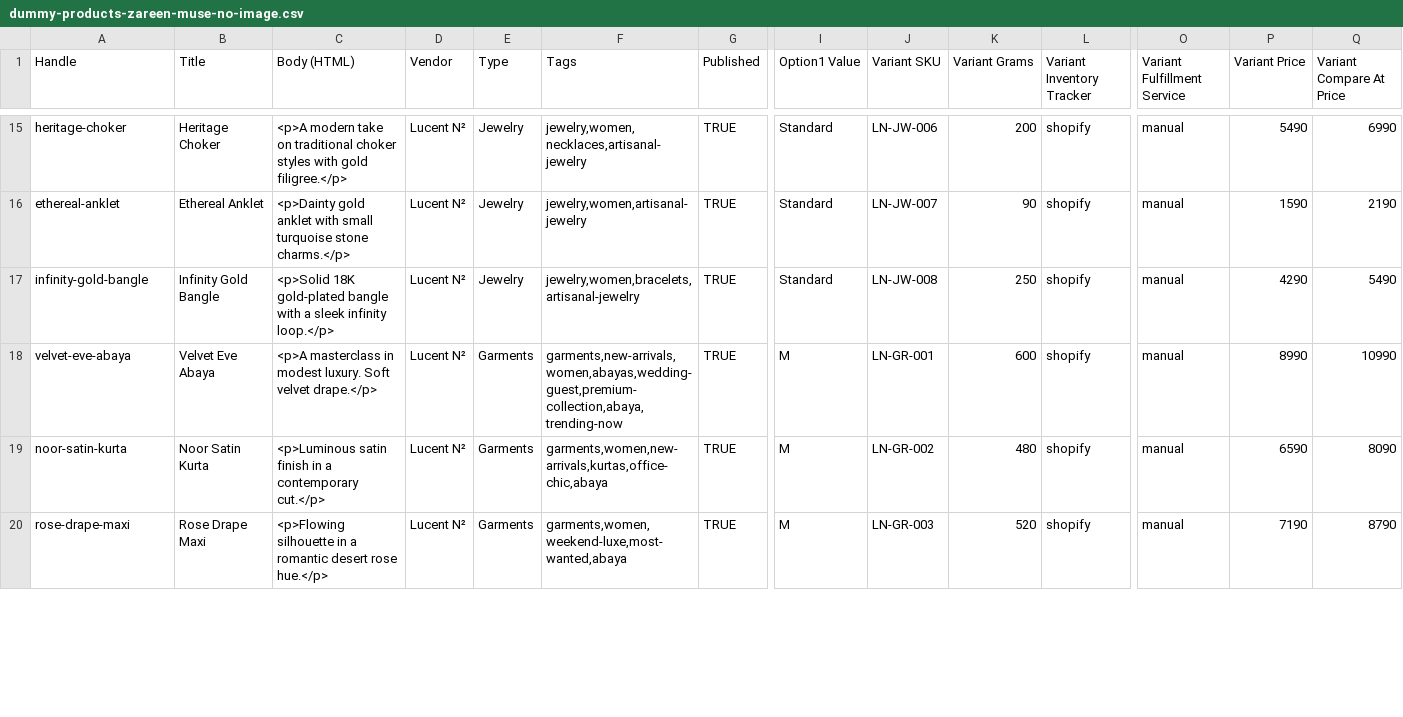
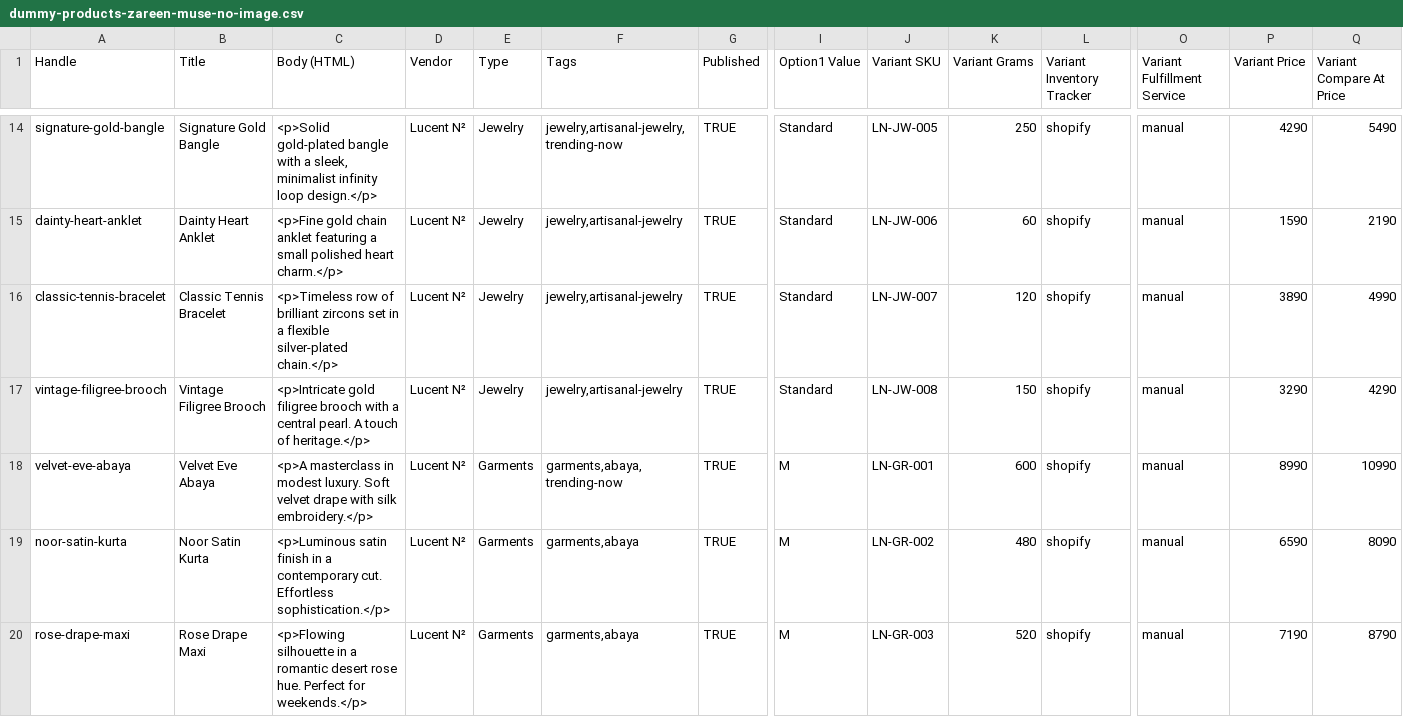
Before and after one commit to Haider899/My-Shopify, a CSV file: dummy-products-zareen-muse-no-image.csv, drawn as a sheet; only a part is shown, gaps mark what is left out; addresses are those after the commit; rows hold the shown columns only; the diff covers the shown part only; the diff names each change by its address in the sheet, - before the commit and + after, or states it on an @@ line.

```diff
--- a/dummy-products-zareen-muse-no-image.csv
+++ b/dummy-products-zareen-muse-no-image.csv
-A14 (Handle): heritage-choker
+A14 (Handle): signature-gold-bangle
-B14 (Title): Heritage Choker
+B14 (Title): Signature Gold Bangle
-C14 (Body (HTML)): <p>A modern take on traditional choker styles with gold filigree.</p>
+C14 (Body (HTML)): <p>Solid gold-plated bangle with a sleek, minimalist infinity loop design.</p>
-F14 (Tags): jewelry,women,necklaces,artisanal-jewelry
+F14 (Tags): jewelry,artisanal-jewelry,trending-now
-J14 (Variant SKU): LN-JW-006
+J14 (Variant SKU): LN-JW-005
-K14 (Variant Grams): 200
+K14 (Variant Grams): 250
-P14 (Variant Price): 5490
+P14 (Variant Price): 4290
-Q14 (Variant Compare At Price): 6990
+Q14 (Variant Compare At Price): 5490
-A15 (Handle): ethereal-anklet
+A15 (Handle): dainty-heart-anklet
-B15 (Title): Ethereal Anklet
+B15 (Title): Dainty Heart Anklet
-C15 (Body (HTML)): <p>Dainty gold anklet with small turquoise stone charms.</p>
+C15 (Body (HTML)): <p>Fine gold chain anklet featuring a small polished heart charm.</p>
-F15 (Tags): jewelry,women,artisanal-jewelry
+F15 (Tags): jewelry,artisanal-jewelry
-J15 (Variant SKU): LN-JW-007
+J15 (Variant SKU): LN-JW-006
-K15 (Variant Grams): 90
+K15 (Variant Grams): 60
+row 16: classic-tennis-bracelet | Classic Tennis Bracelet | <p>Timeless row of brilliant zircons set in a flexible silver-plated chain.</p> | Lucent N² | Jewelry | jewelry,artisanal-jewelry | TRUE | Standard | LN-JW-007 | 120 | shopify | manual | 3890 | 4990
-A17 (Handle): infinity-gold-bangle
+A17 (Handle): vintage-filigree-brooch
-B17 (Title): Infinity Gold Bangle
+B17 (Title): Vintage Filigree Brooch
-C17 (Body (HTML)): <p>Solid 18K gold-plated bangle with a sleek infinity loop.</p>
+C17 (Body (HTML)): <p>Intricate gold filigree brooch with a central pearl. A touch of heritage.</p>
-F17 (Tags): jewelry,women,bracelets,artisanal-jewelry
+F17 (Tags): jewelry,artisanal-jewelry
-K17 (Variant Grams): 250
+K17 (Variant Grams): 150
-P17 (Variant Price): 4290
+P17 (Variant Price): 3290
-Q17 (Variant Compare At Price): 5490
+Q17 (Variant Compare At Price): 4290
-C18 (Body (HTML)): …Soft velvet drape.</p>
+C18 (Body (HTML)): …Soft velvet drape with silk embroidery.</p>
-F18 (Tags): garments,new-arrivals,women,abayas,wedding-guest,premium-collection,abaya,trending-now
+F18 (Tags): garments,abaya,trending-now
-C19 (Body (HTML)): …a contemporary cut.</p>
+C19 (Body (HTML)): …a contemporary cut. Effortless sophistication.</p>
-F19 (Tags): garments,women,new-arrivals,kurtas,office-chic,abaya
+F19 (Tags): garments,abaya
-C20 (Body (HTML)): …desert rose hue.</p>
+C20 (Body (HTML)): …desert rose hue. Perfect for weekends.</p>
-F20 (Tags): garments,women,weekend-luxe,most-wanted,abaya
+F20 (Tags): garments,abaya
```
Also changed, not shown: 1 removed row and 91 edited cells elsewhere in this file, dummy-products-zareen-muse.csv, 1 other file.
